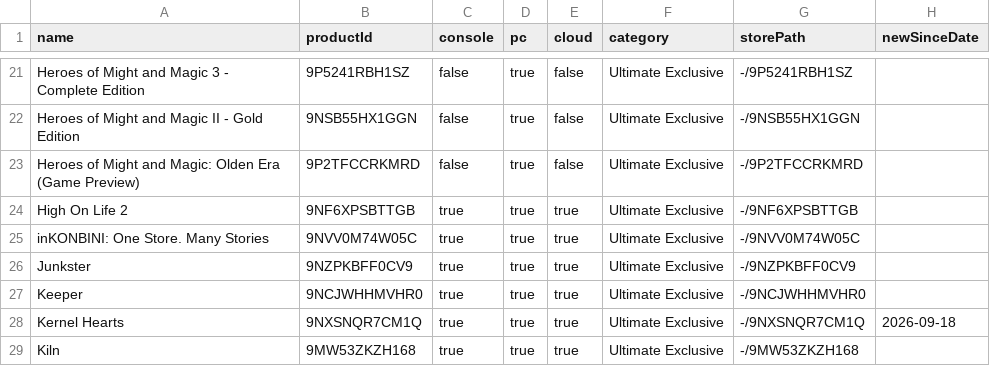
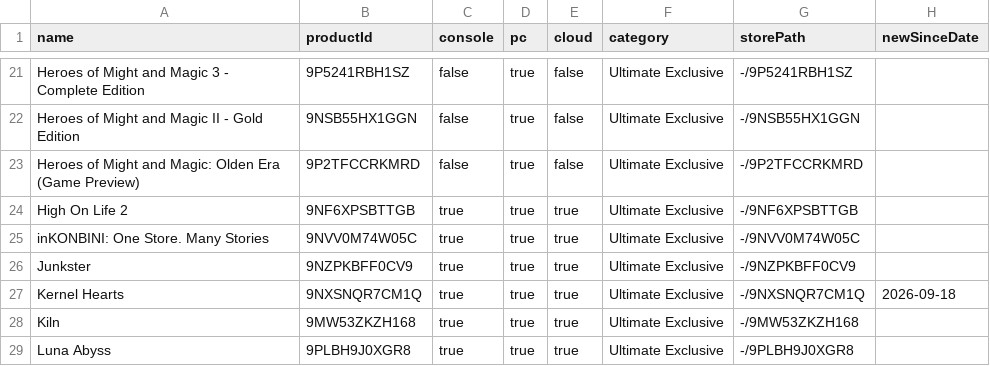
Before and after one commit to ninnex/xbox-gamepass-only-ultimate, a CSV file: data/ultimate-exclusive.csv, drawn as a sheet; only a part is shown, gaps mark what is left out; the shorter side is filled out with more unchanged rows.

```diff
--- a/data/ultimate-exclusive.csv
+++ b/data/ultimate-exclusive.csv
@@ -26,3 +26,2 @@ inKONBINI: One Store. Many Stories,9NVV0M74W05C,true,true,true,Ultimate Exclusiv
 Junkster,9NZPKBFF0CV9,true,true,true,Ultimate Exclusive,-/9NZPKBFF0CV9,
-Keeper,9NCJWHHMVHR0,true,true,true,Ultimate Exclusive,-/9NCJWHHMVHR0,
 Kernel Hearts,9NXSNQR7CM1Q,true,true,true,Ultimate Exclusive,-/9NXSNQR7CM1Q,2026-09-18
```
Also changed, not shown: data/premium.csv, data/ultimate-no-premium.csv, 2 other files.
